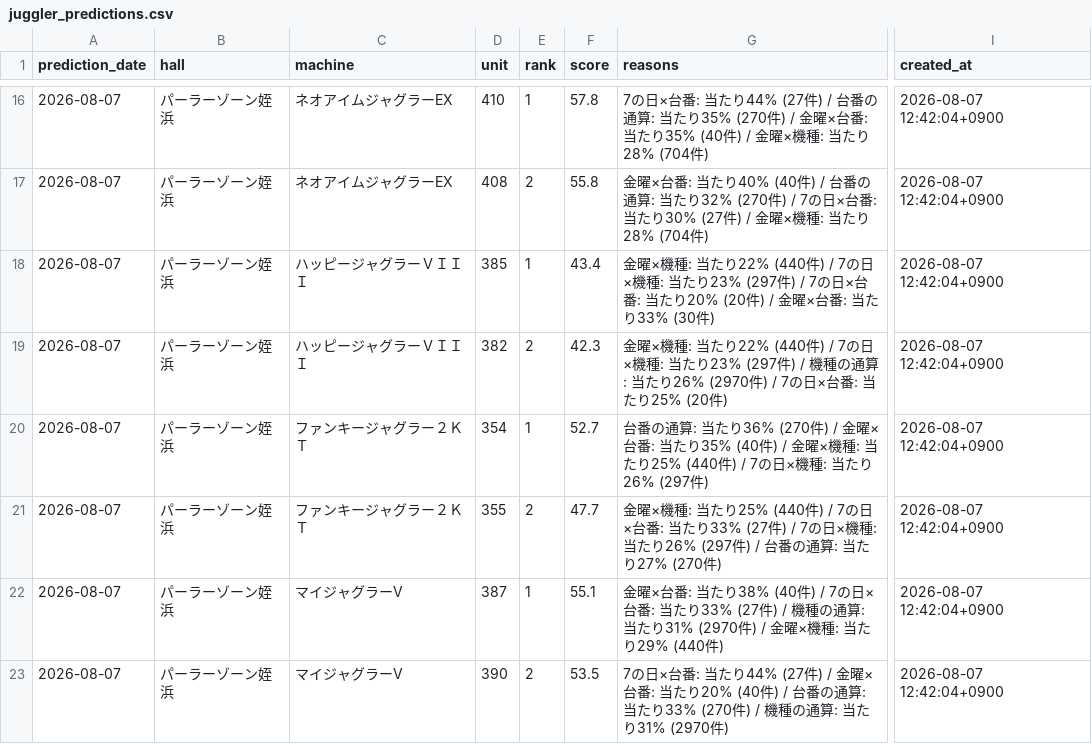
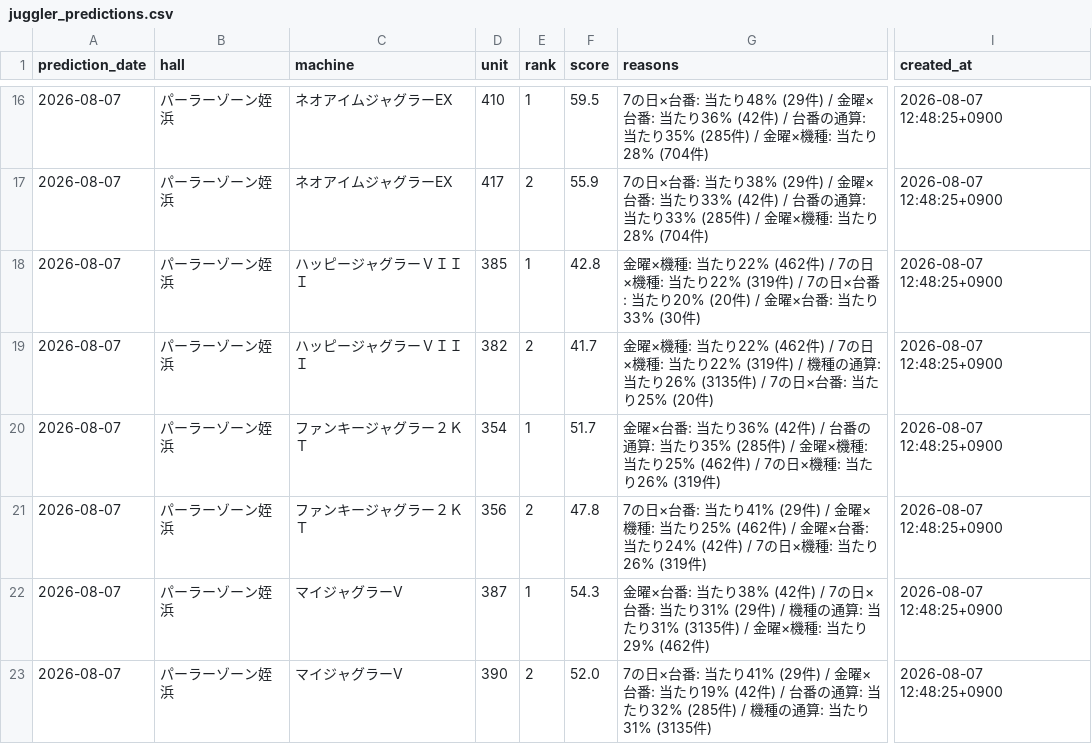
Before and after one commit to slotool/budougari, a CSV file: data/juggler_predictions.csv, drawn as a sheet; only a part is shown, gaps mark what is left out; the diff covers the shown part only; the diff names each change by its address in the sheet, - before the commit and + after, or states it on an @@ line.

```diff
--- a/data/juggler_predictions.csv
+++ b/data/juggler_predictions.csv
-F16 (score): 57.8
+F16 (score): 59.5
-G16 (reasons): …: 当たり44% (27件) / 台番の通算: 当たり35% (270件) / 金曜×台番: 当たり35% (40件) / 金…
+G16 (reasons): …: 当たり48% (29件) / 金曜×台番: 当たり36% (42件) / 台番の通算: 当たり35% (285件) / 金…
-I16:I23 (created_at): 2026-08-07 12:42:04+0900
+I16:I23 (created_at): 2026-08-07 12:48:25+0900
-D17 (unit): 408
+D17 (unit): 417
-F17 (score): 55.8
+F17 (score): 55.9
-G17 (reasons): 金曜×台番: 当たり40% (40件) / 台番の通算: 当たり32% (270件) / 7の日×台番: 当たり30% (27件) / 金…
+G17 (reasons): 7の日×台番: 当たり38% (29件) / 金曜×台番: 当たり33% (42件) / 台番の通算: 当たり33% (285件) / 金…
-F18 (score): 43.4
+F18 (score): 42.8
-G18 (reasons): …当たり22% (440件) / 7の日×機種: 当たり23% (297件) / 7…
+G18 (reasons): …当たり22% (462件) / 7の日×機種: 当たり22% (319件) / 7…
-F19 (score): 42.3
+F19 (score): 41.7
-G19 (reasons): …当たり22% (440件) / 7の日×機種: 当たり23% (297件) / 機種の通算: 当たり26% (2970件) / 7…
+G19 (reasons): …当たり22% (462件) / 7の日×機種: 当たり22% (319件) / 機種の通算: 当たり26% (3135件) / 7…
-F20 (score): 52.7
+F20 (score): 51.7
-G20 (reasons): 台番の通算: 当たり36% (270件) / 金曜×台番: 当たり35% (40件) / 金曜×機種: 当たり25% (440件) / 7の日×機種: 当たり26% (297件)
+G20 (reasons): 金曜×台番: 当たり36% (42件) / 台番の通算: 当たり35% (285件) / 金曜×機種: 当たり25% (462件) / 7の日×機種: 当たり26% (319件)
-D21 (unit): 355
+D21 (unit): 356
-F21 (score): 47.7
+F21 (score): 47.8
-G21 (reasons): 金曜×機種: 当たり25% (440件) / 7の日×台番: 当たり33% (27件) / 7の日×機種: 当たり26% (297件) / 台番の通算: 当たり27% (270件)
+G21 (reasons): 7の日×台番: 当たり41% (29件) / 金曜×機種: 当たり25% (462件) / 金曜×台番: 当たり24% (42件) / 7の日×機種: 当たり26% (319件)
-F22 (score): 55.1
+F22 (score): 54.3
-G22 (reasons): …当たり38% (40件) / 7の日×台番: 当たり33% (27件) / 機種の通算: 当たり31% (2970件) / 金曜×機種: 当たり29% (440件)
+G22 (reasons): …当たり38% (42件) / 7の日×台番: 当たり31% (29件) / 機種の通算: 当たり31% (3135件) / 金曜×機種: 当たり29% (462件)
-F23 (score): 53.5
+F23 (score): 52.0
-G23 (reasons): …: 当たり44% (27件) / 金曜×台番: 当たり20% (40件) / 台番の通算: 当たり33% (270件) / 機種の通算: 当たり31% (2970件)
+G23 (reasons): …: 当たり41% (29件) / 金曜×台番: 当たり19% (42件) / 台番の通算: 当たり32% (285件) / 機種の通算: 当たり31% (3135件)
```
Also changed, not shown: 44 edited cells elsewhere in this file, 8 other files.
